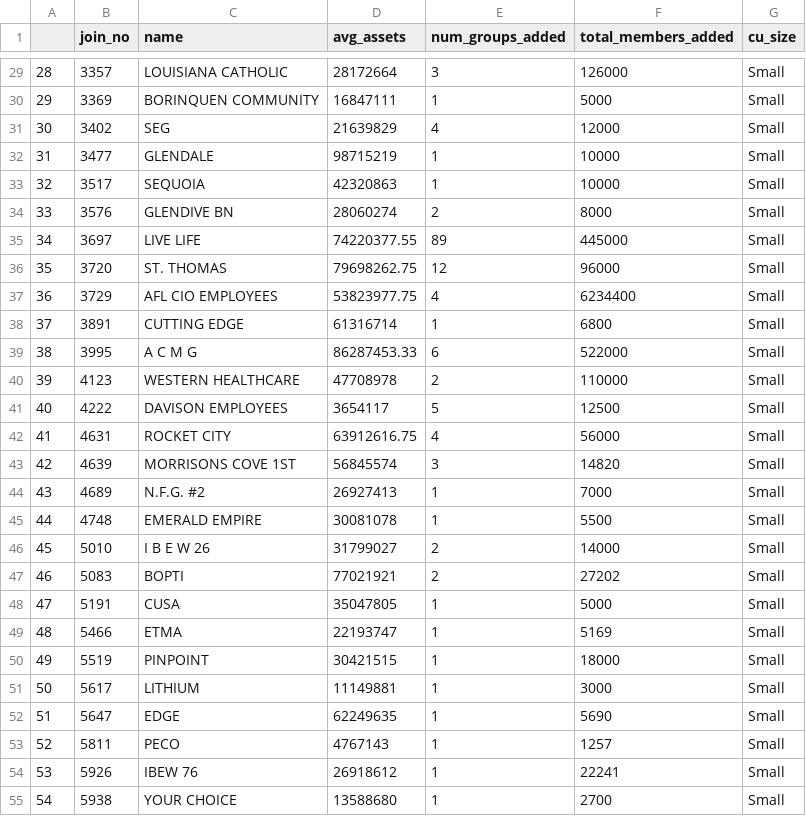
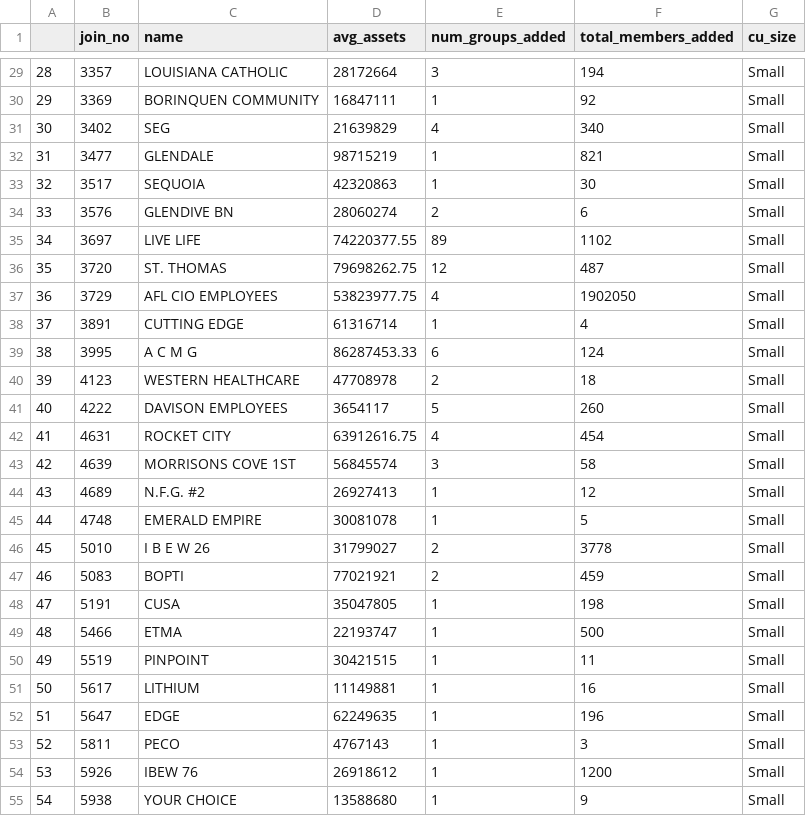
Before and after one commit to moriahtaylor1/cucollaborate, a CSV file: data/2021_SEG/small_stats.csv, drawn as a sheet; only a part is shown, gaps mark what is left out; the diff covers the shown part only.

```diff
--- a/data/2021_SEG/small_stats.csv
+++ b/data/2021_SEG/small_stats.csv
@@ -29,27 +29,27 @@
-"28",3357,"LOUISIANA CATHOLIC",28172664,3,126000,"Small"
-"29",3369,"BORINQUEN COMMUNITY",16847111,1,5000,"Small"
-"30",3402,"SEG",21639829,4,12000,"Small"
-"31",3477,"GLENDALE",98715219,1,10000,"Small"
-"32",3517,"SEQUOIA",42320863,1,10000,"Small"
-"33",3576,"GLENDIVE BN",28060274,2,8000,"Small"
-"34",3697,"LIVE LIFE",74220377.55,89,445000,"Small"
-"35",3720,"ST. THOMAS",79698262.75,12,96000,"Small"
-"36",3729,"AFL CIO EMPLOYEES",53823977.75,4,6234400,"Small"
-"37",3891,"CUTTING EDGE",61316714,1,6800,"Small"
-"38",3995,"A C M G",86287453.33,6,522000,"Small"
-"39",4123,"WESTERN HEALTHCARE",47708978,2,110000,"Small"
-"40",4222,"DAVISON EMPLOYEES",3654117,5,12500,"Small"
-"41",4631,"ROCKET CITY",63912616.75,4,56000,"Small"
-"42",4639,"MORRISONS COVE 1ST",56845574,3,14820,"Small"
-"43",4689,"N.F.G. #2",26927413,1,7000,"Small"
-"44",4748,"EMERALD EMPIRE",30081078,1,5500,"Small"
-"45",5010,"I B E W 26",31799027,2,14000,"Small"
-"46",5083,"BOPTI",77021921,2,27202,"Small"
-"47",5191,"CUSA",35047805,1,5000,"Small"
-"48",5466,"ETMA",22193747,1,5169,"Small"
-"49",5519,"PINPOINT",30421515,1,18000,"Small"
-"50",5617,"LITHIUM",11149881,1,3000,"Small"
-"51",5647,"EDGE",62249635,1,5690,"Small"
-"52",5811,"PECO",4767143,1,1257,"Small"
-"53",5926,"IBEW 76",26918612,1,22241,"Small"
-"54",5938,"YOUR CHOICE",13588680,1,2700,"Small"
+"28",3357,"LOUISIANA CATHOLIC",28172664,3,194,"Small"
+"29",3369,"BORINQUEN COMMUNITY",16847111,1,92,"Small"
+"30",3402,"SEG",21639829,4,340,"Small"
+"31",3477,"GLENDALE",98715219,1,821,"Small"
+"32",3517,"SEQUOIA",42320863,1,30,"Small"
+"33",3576,"GLENDIVE BN",28060274,2,6,"Small"
+"34",3697,"LIVE LIFE",74220377.55,89,1102,"Small"
+"35",3720,"ST. THOMAS",79698262.75,12,487,"Small"
+"36",3729,"AFL CIO EMPLOYEES",53823977.75,4,1902050,"Small"
+"37",3891,"CUTTING EDGE",61316714,1,4,"Small"
+"38",3995,"A C M G",86287453.33,6,124,"Small"
+"39",4123,"WESTERN HEALTHCARE",47708978,2,18,"Small"
+"40",4222,"DAVISON EMPLOYEES",3654117,5,260,"Small"
+"41",4631,"ROCKET CITY",63912616.75,4,454,"Small"
+"42",4639,"MORRISONS COVE 1ST",56845574,3,58,"Small"
+"43",4689,"N.F.G. #2",26927413,1,12,"Small"
+"44",4748,"EMERALD EMPIRE",30081078,1,5,"Small"
+"45",5010,"I B E W 26",31799027,2,3778,"Small"
+"46",5083,"BOPTI",77021921,2,459,"Small"
+"47",5191,"CUSA",35047805,1,198,"Small"
+"48",5466,"ETMA",22193747,1,500,"Small"
+"49",5519,"PINPOINT",30421515,1,11,"Small"
+"50",5617,"LITHIUM",11149881,1,16,"Small"
+"51",5647,"EDGE",62249635,1,196,"Small"
+"52",5811,"PECO",4767143,1,3,"Small"
+"53",5926,"IBEW 76",26918612,1,1200,"Small"
+"54",5938,"YOUR CHOICE",13588680,1,9,"Small"
```
Also changed, not shown: 84 edited cells elsewhere in this file, data/2021_SEG/large_stats.csv, data/2021_SEG/med_stats.csv.
